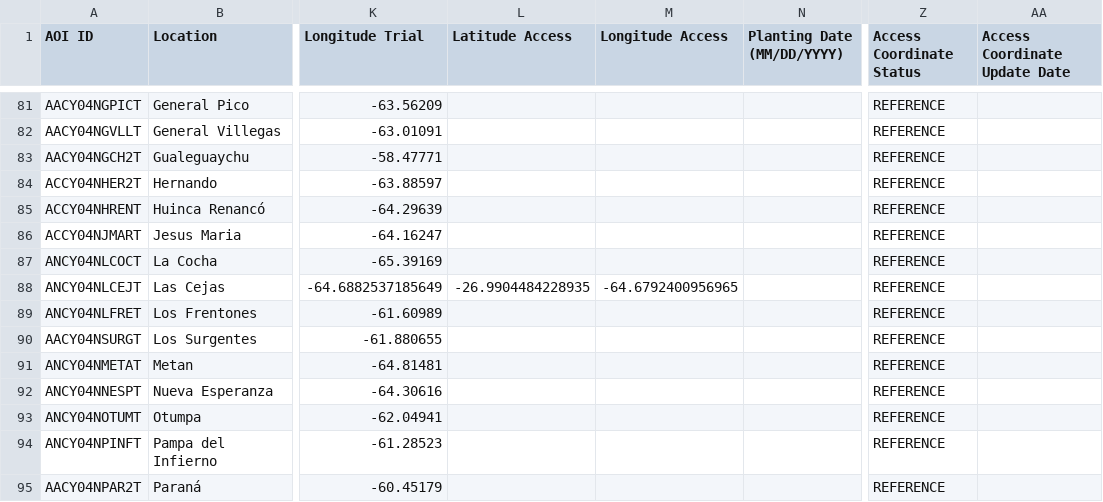
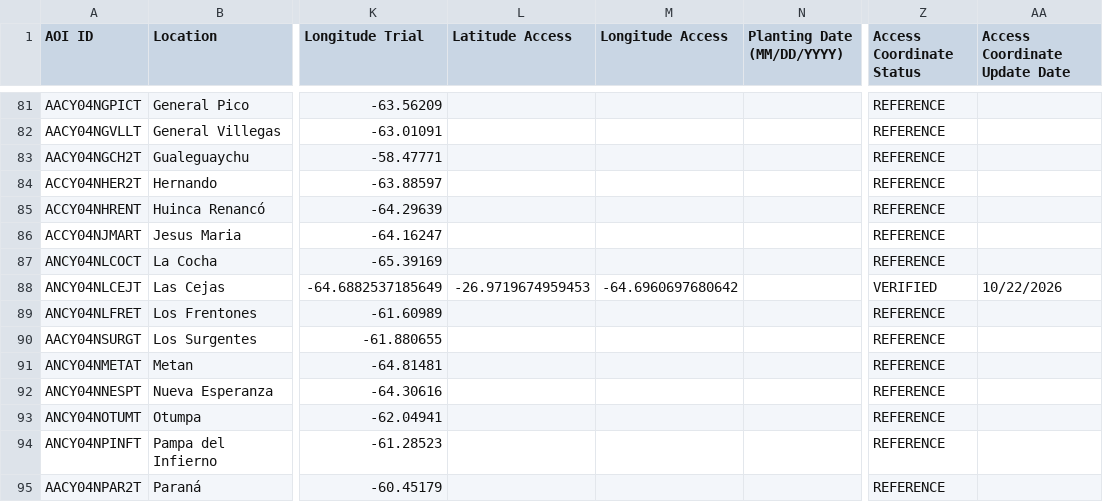
Before and after one commit to LAAR-TESTING-AR/field-trial-platform, a CSV file: Sitios_test.csv, drawn as a sheet; only a part is shown, gaps mark what is left out; the diff names each change by its address in the sheet, - before the commit and + after, or states it on an @@ line.

Commit message:
Actualizacion automatica de Sitios.csv desde SharePoint

```diff
--- a/Sitios_test.csv
+++ b/Sitios_test.csv
-L88 (Latitude Access): -26.9904484228935
+L88 (Latitude Access): -26.9719674959453
-M88 (Longitude Access): -64.6792400956965
+M88 (Longitude Access): -64.6960697680642
-Z88 (Access Coordinate Status): REFERENCE
+Z88 (Access Coordinate Status): VERIFIED
-AA88 (Access Coordinate Update Date): (empty)
+AA88 (Access Coordinate Update Date): 10/22/2026
```
